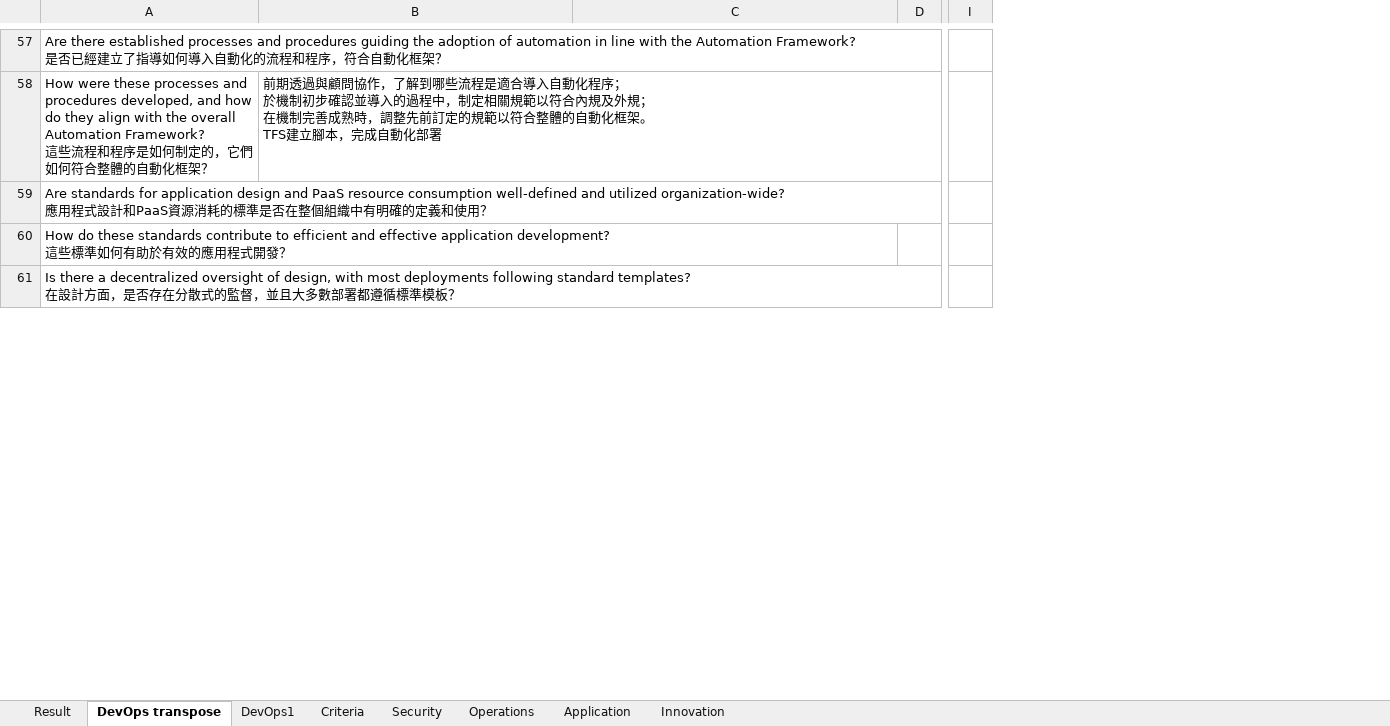
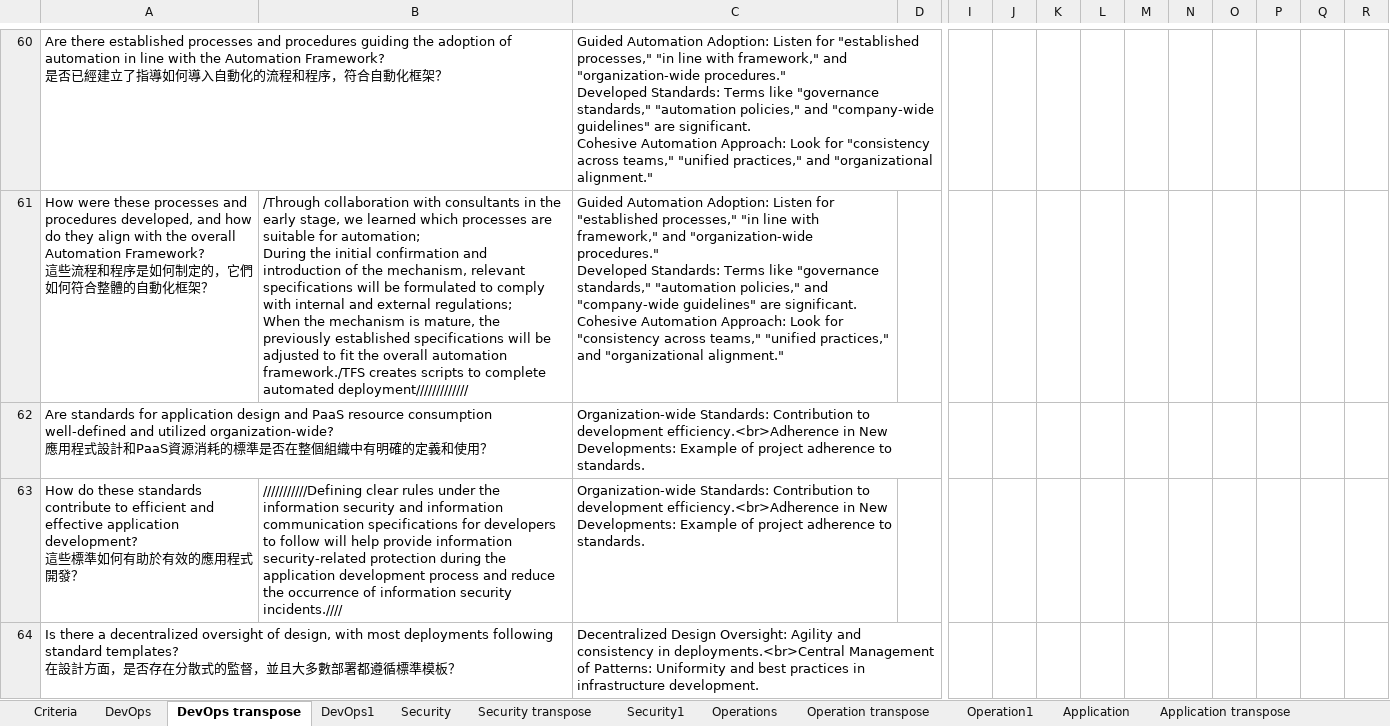
Before and after one commit to vrauch/Scoring_project, an Excel workbook: TCB Response.xlsx, sheet DevOps transpose, drawn as a sheet; only a part is shown, gaps mark what is left out; values as stored, in another font and other column widths than the file's, no borders; addresses are those after the commit; ↵ is a line break in a cell; the diff covers the shown part only; the diff names each change by its address in the sheet, - before the commit and + after, or states it on an @@ line.

```diff
--- a/TCB Response.xlsx (sheet DevOps transpose)
+++ b/TCB Response.xlsx (sheet DevOps transpose)
-sheet tab: Result
+sheet tab: DevOps
+sheet tab: Security transpose
+sheet tab: Security1
+sheet tab: Operation transpose
+sheet tab: Operation1
+sheet tab: Application transpose
@@ sheet tab order changed: Criteria | DevOps | DevOps transpose | DevOps1 | Security | Security transpose | Security1 | Operations | Operation transpose | Operation1 | Application | Application transpose @@
+column J, empty
+column K, empty
+column L, empty
+column M, empty
+column N, empty
+column O, empty
+column P, empty
+column Q, empty
+column R, empty
-C60:C61: (empty)
+C60:C61: Guided Automation Adoption: Listen for "established processes," "in line with framework," and "organization-wide procedures." ↵ Developed Standards: Terms like "governance standards," "automation policies," and "company-wide guidelines" are significant. ↵ Cohesive Automation Approach: Look for "consistency across teams," "unified practices," and "organizational alignment."
-B61: 前期透過與顧問協作，了解到哪些流程是適合導入自動化程序； ↵ 於機制初步確認並導入的過程中，制定相關規範以符合內規及外規； ↵ 在機制完善成熟時，調整先前訂定的規範以符合整體的自動化框架。 ↵ TFS建立腳本，完成自動化部署
+B61: /Through collaboration with consultants in the early stage, we learned which processes are suitable for automation; ↵ During the initial confirmation and introduction of the mechanism, relevant specifications will be formulated to comply with internal and external regulations; ↵ When the mechanism is mature, the previously established specifications will be adjusted to fit the overall automation framework./TFS creates scripts to complete automated deployment/////////////
-C62:C63: (empty)
+C62:C63: Organization-wide Standards: Contribution to development efficiency.<br>Adherence in New Developments: Example of project adherence to standards.
-B63: (empty)
+B63: ///////////Defining clear rules under the information security and information communication specifications for developers to follow will help provide information security-related protection during the application development process and reduce the occurrence of information security incidents.////
-C64: (empty)
+C64: Decentralized Design Oversight: Agility and consistency in deployments.<br>Central Management of Patterns: Uniformity and best practices in infrastructure development.
```
Also changed, not shown: 3 added rows, 48 edited cells and cell formats elsewhere in this sheet, sheet Security, sheet Application, sheet Operations, sheet Innovation, sheet DevOps1, other sheet tabs, formulas that keep their value, 8 other files.
